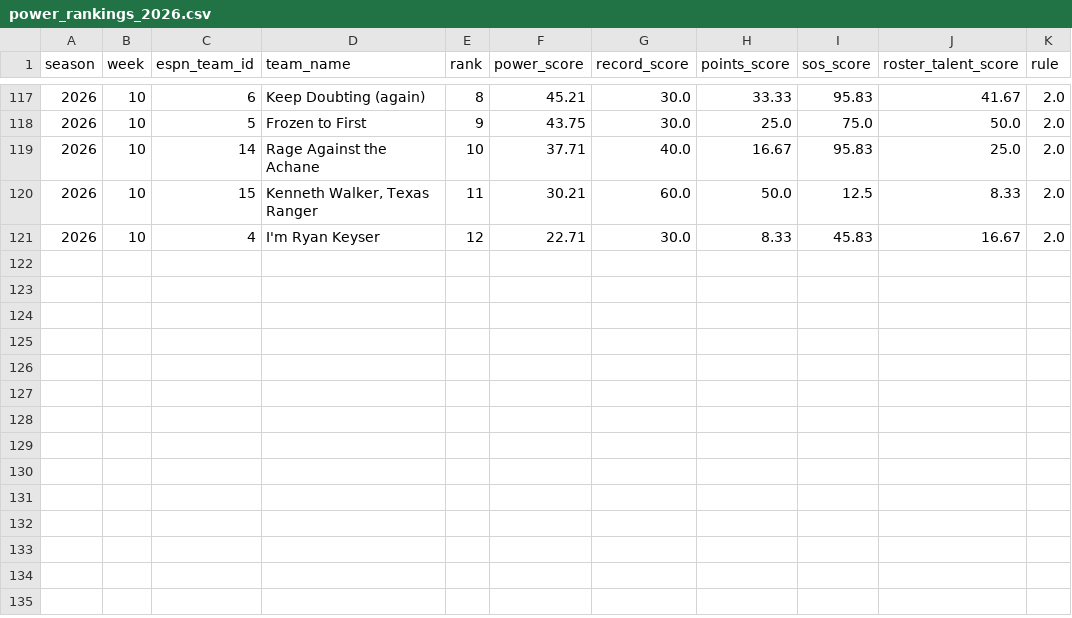
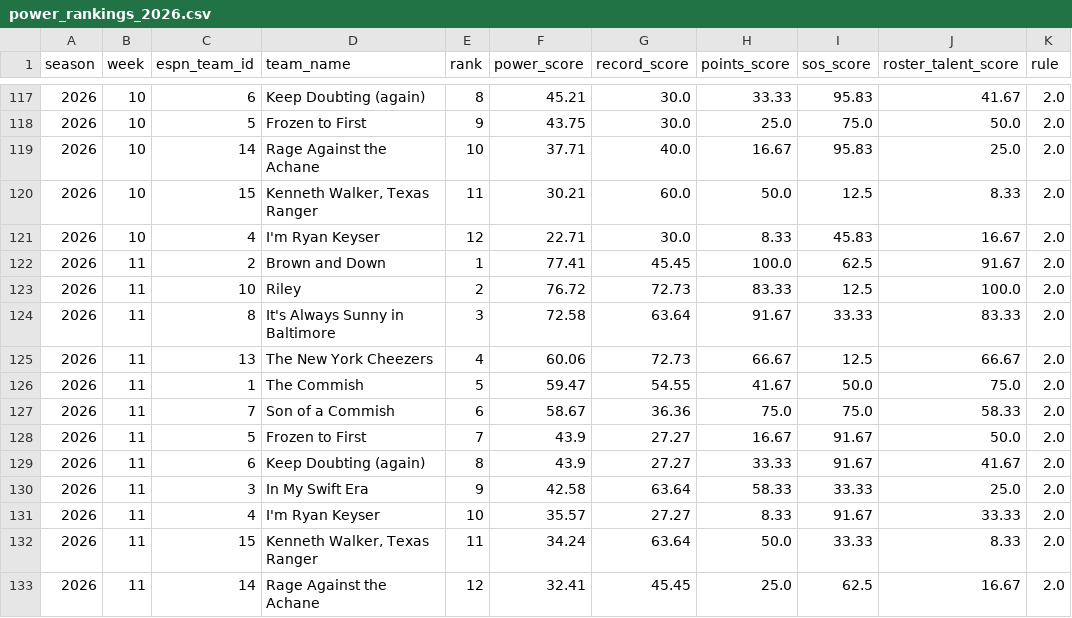
Before and after one commit to MikeRileytech/fantasy-league-history, a CSV file: data/processed/power_rankings_2026.csv, drawn as a sheet; only a part is shown, gaps mark what is left out.

Commit message:
Update 2026 season data through week 11

```diff
--- a/data/processed/power_rankings_2026.csv
+++ b/data/processed/power_rankings_2026.csv
@@ -121 +121,13 @@ season,week,espn_team_id,team_name,rank,power_score,record_score,points_score,so
 2026,10,4,I'm Ryan Keyser ,12,22.71,30.0,8.33,45.83,16.67,2.0
+2026,11,2,Brown and Down,1,77.41,45.45,100.0,62.5,91.67,2.0
+2026,11,10,Riley,2,76.72,72.73,83.33,12.5,100.0,2.0
+2026,11,8,It's Always Sunny in Baltimore,3,72.58,63.64,91.67,33.33,83.33,2.0
+2026,11,13,The New York Cheezers,4,60.06,72.73,66.67,12.5,66.67,2.0
+2026,11,1,The  Commish,5,59.47,54.55,41.67,50.0,75.0,2.0
+2026,11,7,Son of a Commish ,6,58.67,36.36,75.0,75.0,58.33,2.0
+2026,11,5,Frozen to First,7,43.9,27.27,16.67,91.67,50.0,2.0
+2026,11,6,Keep Doubting (again),8,43.9,27.27,33.33,91.67,41.67,2.0
+2026,11,3,In My Swift Era,9,42.58,63.64,58.33,33.33,25.0,2.0
+2026,11,4,I'm Ryan Keyser ,10,35.57,27.27,8.33,91.67,33.33,2.0
+2026,11,15,"Kenneth Walker, Texas Ranger",11,34.24,63.64,50.0,33.33,8.33,2.0
+2026,11,14,Rage Against the Achane,12,32.41,45.45,25.0,62.5,16.67,2.0
```
Also changed, not shown: data/processed/league_399920_season_2026_matchups.csv, 2 other files.
